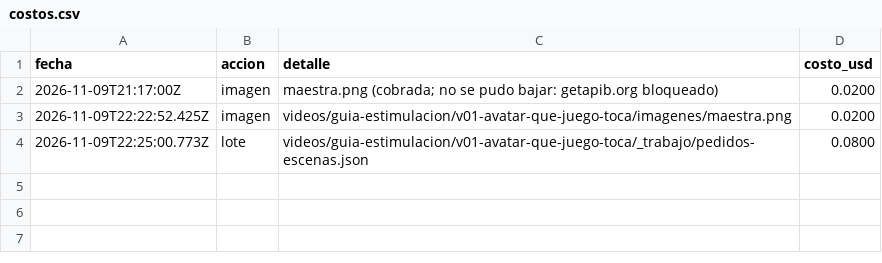
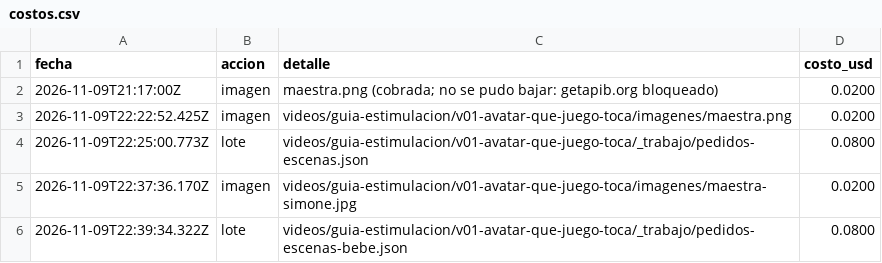
Before and after one commit to karemmontivero5-ctrl/mi-proyecto-por-favor-, a CSV file: recursos/costos.csv, drawn as a sheet.

```diff
--- a/recursos/costos.csv
+++ b/recursos/costos.csv
@@ -4 +4,3 @@ fecha,accion,detalle,costo_usd
 2026-11-09T22:25:00.773Z,lote,"videos/guia-estimulacion/v01-avatar-que-juego-toca/_trabajo/pedidos-escenas.json",0.0800
+2026-11-09T22:37:36.170Z,imagen,"videos/guia-estimulacion/v01-avatar-que-juego-toca/imagenes/maestra-simone.jpg",0.0200
+2026-11-09T22:39:34.322Z,lote,"videos/guia-estimulacion/v01-avatar-que-juego-toca/_trabajo/pedidos-escenas-bebe.json",0.0800
```
Also changed, not shown: 19 other files.
